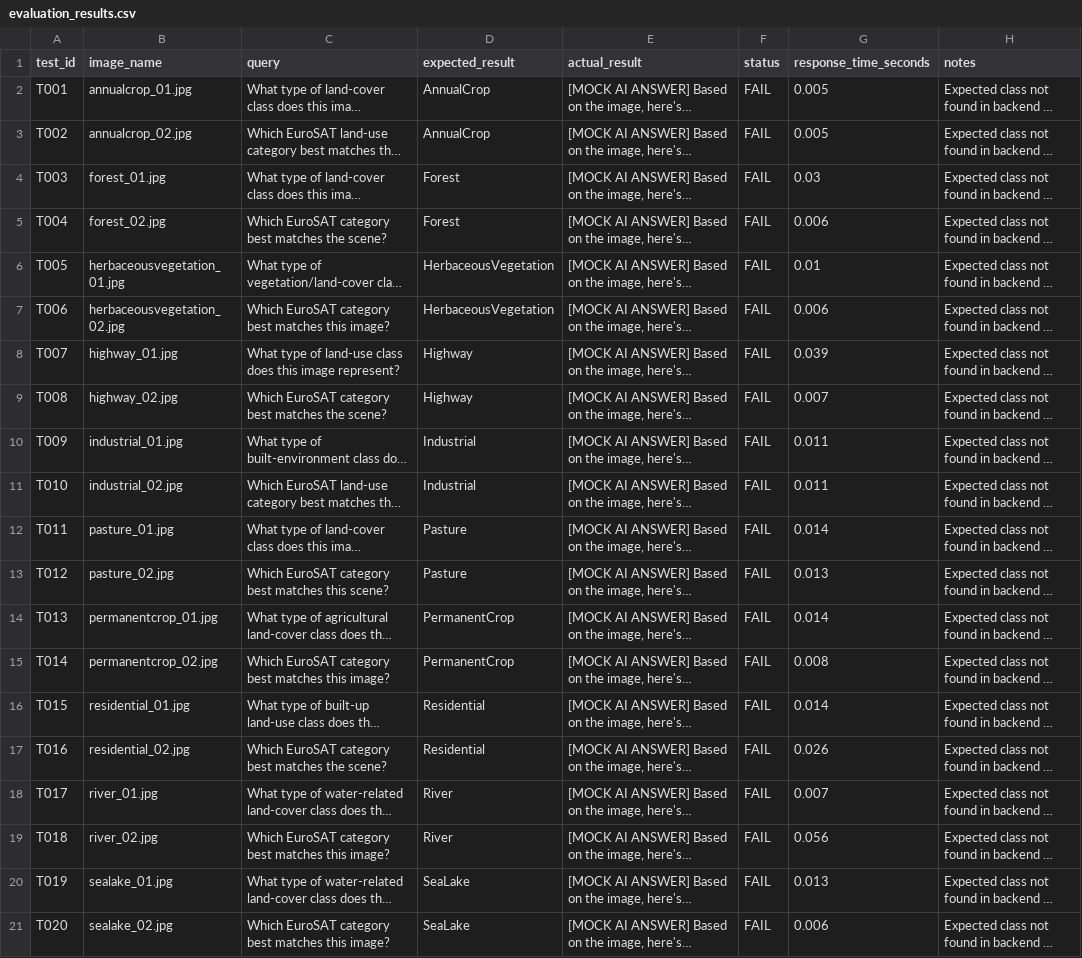
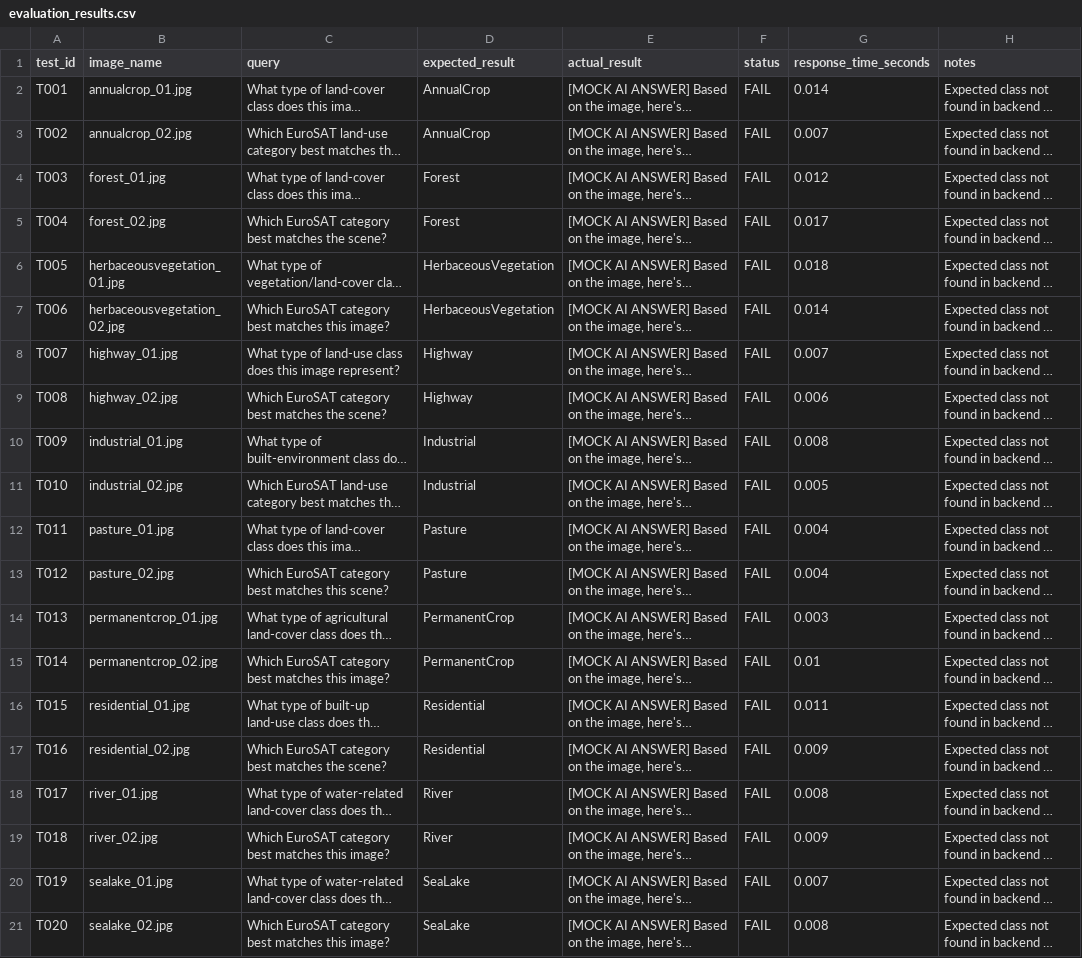
Before and after one commit to VaishnaviRathiii/GeoNexa-SatQuery-AI, a CSV file: data/evaluation_results.csv, drawn as a sheet; long unchanged cells end in …; the diff names each change by its address in the sheet, - before the commit and + after, or states it on an @@ line.

Commit message:
test: record baseline backend evaluation

```diff
--- a/data/evaluation_results.csv
+++ b/data/evaluation_results.csv
-G2 (response_time_seconds): 0.005
+G2 (response_time_seconds): 0.014
-G3 (response_time_seconds): 0.005
+G3 (response_time_seconds): 0.007
-G4 (response_time_seconds): 0.03
+G4 (response_time_seconds): 0.012
-G5 (response_time_seconds): 0.006
+G5 (response_time_seconds): 0.017
-G6 (response_time_seconds): 0.01
+G6 (response_time_seconds): 0.018
-G7 (response_time_seconds): 0.006
+G7 (response_time_seconds): 0.014
-G8 (response_time_seconds): 0.039
+G8 (response_time_seconds): 0.007
-G9 (response_time_seconds): 0.007
+G9 (response_time_seconds): 0.006
-G10 (response_time_seconds): 0.011
+G10 (response_time_seconds): 0.008
-G11 (response_time_seconds): 0.011
+G11 (response_time_seconds): 0.005
-G12 (response_time_seconds): 0.014
+G12 (response_time_seconds): 0.004
-G13 (response_time_seconds): 0.013
+G13 (response_time_seconds): 0.004
-G14 (response_time_seconds): 0.014
+G14 (response_time_seconds): 0.003
-G15 (response_time_seconds): 0.008
+G15 (response_time_seconds): 0.01
-G16 (response_time_seconds): 0.014
+G16 (response_time_seconds): 0.011
-G17 (response_time_seconds): 0.026
+G17 (response_time_seconds): 0.009
-G18 (response_time_seconds): 0.007
+G18 (response_time_seconds): 0.008
-G19 (response_time_seconds): 0.056
+G19 (response_time_seconds): 0.009
-G20 (response_time_seconds): 0.013
+G20 (response_time_seconds): 0.007
-G21 (response_time_seconds): 0.006
+G21 (response_time_seconds): 0.008
```
